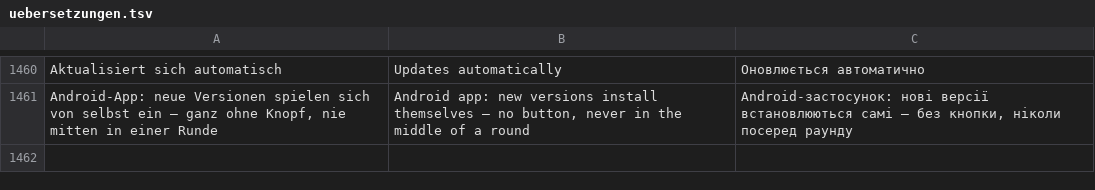
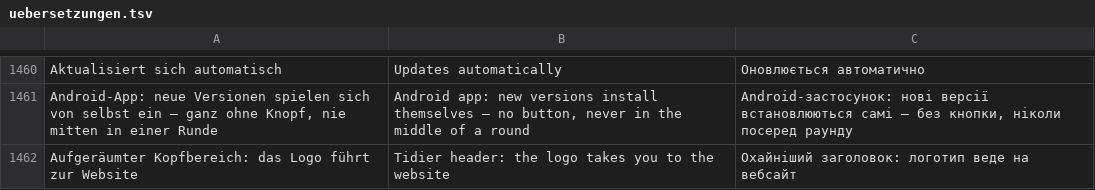
Before and after one commit to marceldaum-commits/AndroidApps, a TSV file: i18n/uebersetzungen.tsv, drawn as a sheet; only a part is shown, gaps mark what is left out; the diff names each change by its address in the sheet, - before the commit and + after, or states it on an @@ line.

```diff
--- a/i18n/uebersetzungen.tsv
+++ b/i18n/uebersetzungen.tsv
+row 1462: Aufgeräumter Kopfbereich: das Logo führt zur Website | Tidier header: the logo takes you to the website | Охайніший заголовок: логотип веде на вебсайт
```
Also changed, not shown: 7 other files.
